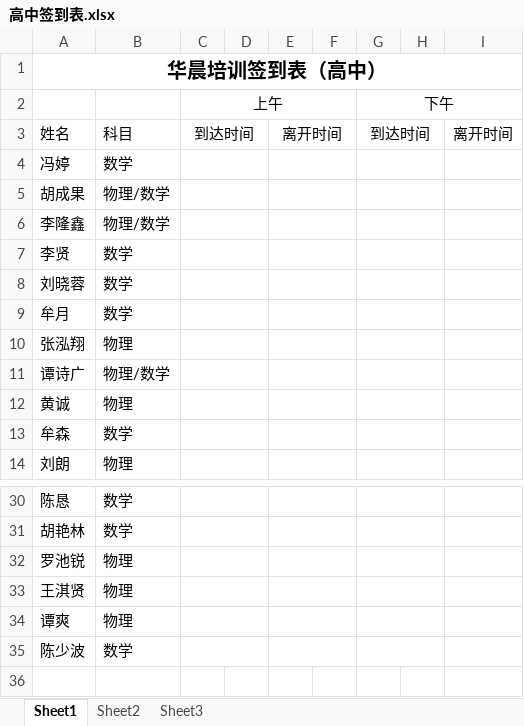
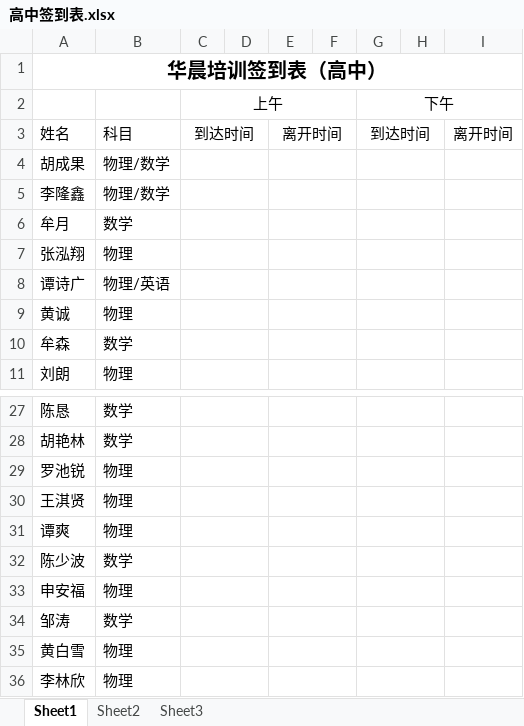
Before and after one commit to SolidFighter/edu_doc, an Excel workbook: 高中签到表.xlsx, sheet Sheet1, drawn as a sheet; only a part is shown, gaps mark what is left out; values as stored, in another font and other column widths than the file's, no borders; removed rows and columns are numbered as before the commit, all else as after; the diff names each change by its address in the sheet, - before the commit and + after, or states it on an @@ line.

```diff
--- a/高中签到表.xlsx (sheet Sheet1)
+++ b/高中签到表.xlsx (sheet Sheet1)
-row 4: 冯婷 | 数学
-row 7: 李贤 | 数学
-row 8: 刘晓蓉 | 数学
-B8: 物理/数学
+B8: 物理/英语
+row 33: 申安福 | 物理
+row 34: 邹涛 | 数学
+row 35: 黄白雪 | 物理
+row 36: 李林欣 | 物理
```
Also changed, not shown: 华晨培训第二期报名册.xlsx, 课次记录.xlsx.
